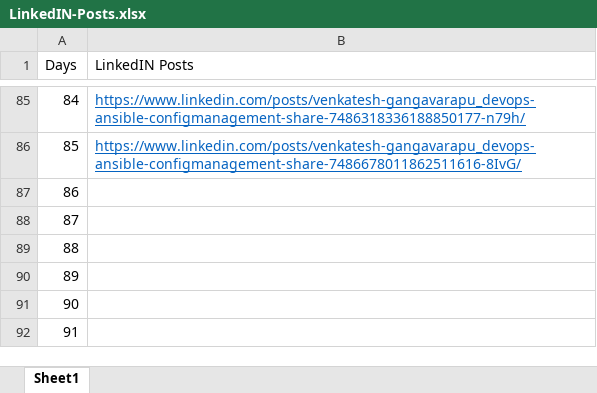
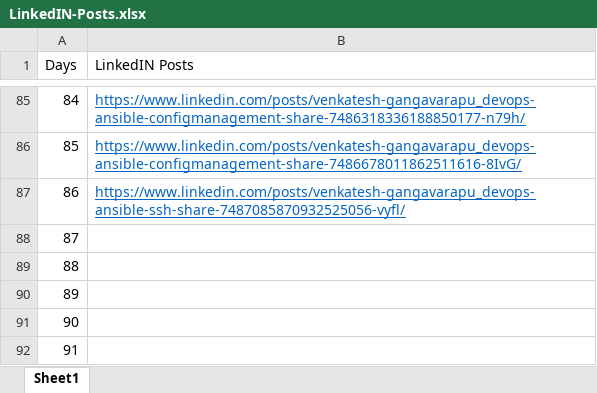
Before and after one commit to venkatesh-gangavarapu/100-Days-of-DevOps-KodeKloud-Challenge, an Excel workbook: LinkedIN-Posts.xlsx, sheet Sheet1, drawn as a sheet; only a part is shown, gaps mark what is left out; values as stored, in another font and other column widths than the file's, no borders; the diff names each change by its address in the sheet, - before the commit and + after, or states it on an @@ line.

Commit message:
Update - Linkedin day-86

```diff
--- a/LinkedIN-Posts.xlsx (sheet Sheet1)
+++ b/LinkedIN-Posts.xlsx (sheet Sheet1)
-B87 (LinkedIN Posts): (empty)
+B87 (LinkedIN Posts): https://www.linkedin.com/posts/venkatesh-gangavarapu_devops-ansible-ssh-share-7487085870932525056-vyfl/
```
Also changed, not shown: 1 other file.
